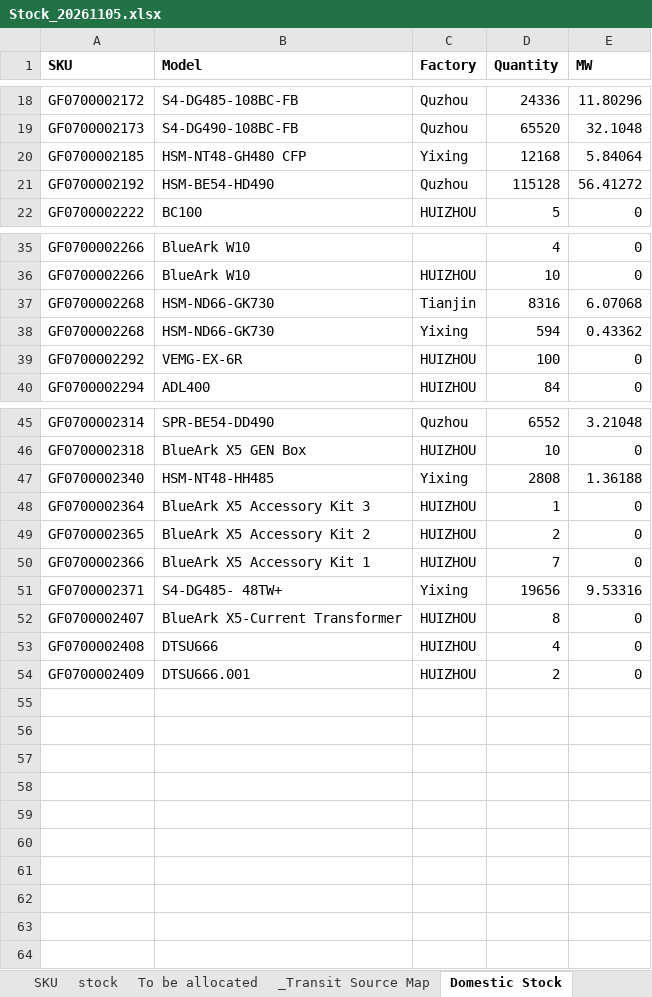
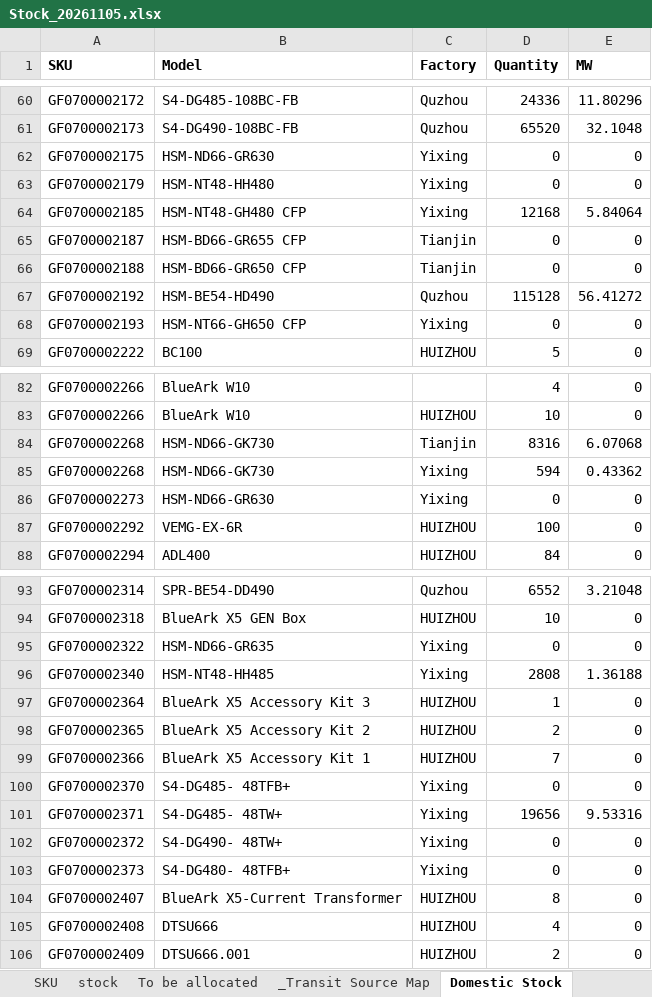
Before and after one commit to hantsuii/EUPV2026, an Excel workbook: Stcok History/Stock_20261105.xlsx, sheet Domestic Stock, drawn as a sheet; only a part is shown, gaps mark what is left out; values as stored, in another font and other column widths than the file's, no borders; the diff covers the shown part only; the diff names each change by its address in the sheet, - before the commit and + after, or states it on an @@ line.

Commit message:
Update Stock_20261105.xlsx

```diff
--- a/Stcok History/Stock_20261105.xlsx (sheet Domestic Stock)
+++ b/Stcok History/Stock_20261105.xlsx (sheet Domestic Stock)
+row 62: GF0700002175 | HSM-ND66-GR630 | Yixing | 0 | 0
+row 63: GF0700002179 | HSM-NT48-HH480 | Yixing | 0 | 0
+row 65: GF0700002187 | HSM-BD66-GR655 CFP | Tianjin | 0 | 0
+row 66: GF0700002188 | HSM-BD66-GR650 CFP | Tianjin | 0 | 0
+row 68: GF0700002193 | HSM-NT66-GH650 CFP | Yixing | 0 | 0
+row 86: GF0700002273 | HSM-ND66-GR630 | Yixing | 0 | 0
+row 95: GF0700002322 | HSM-ND66-GR635 | Yixing | 0 | 0
+row 100: GF0700002370 | S4-DG485- 48TFB+ | Yixing | 0 | 0
+row 102: GF0700002372 | S4-DG490- 48TW+ | Yixing | 0 | 0
+row 103: GF0700002373 | S4-DG480- 48TFB+ | Yixing | 0 | 0
```
Also changed, not shown: 42 added rows elsewhere in this sheet, sheet stock, sheet _Transit Source Map.
